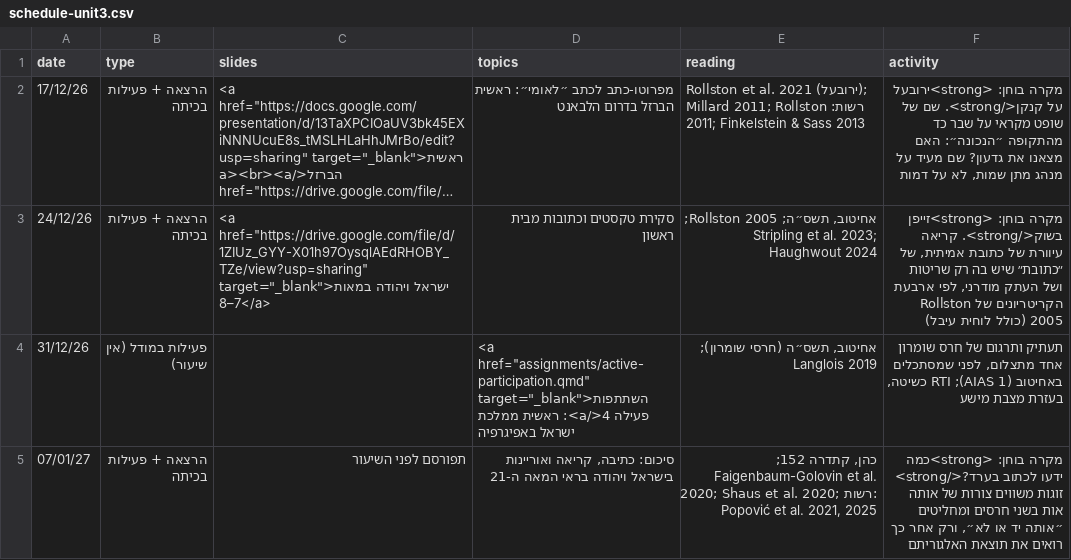
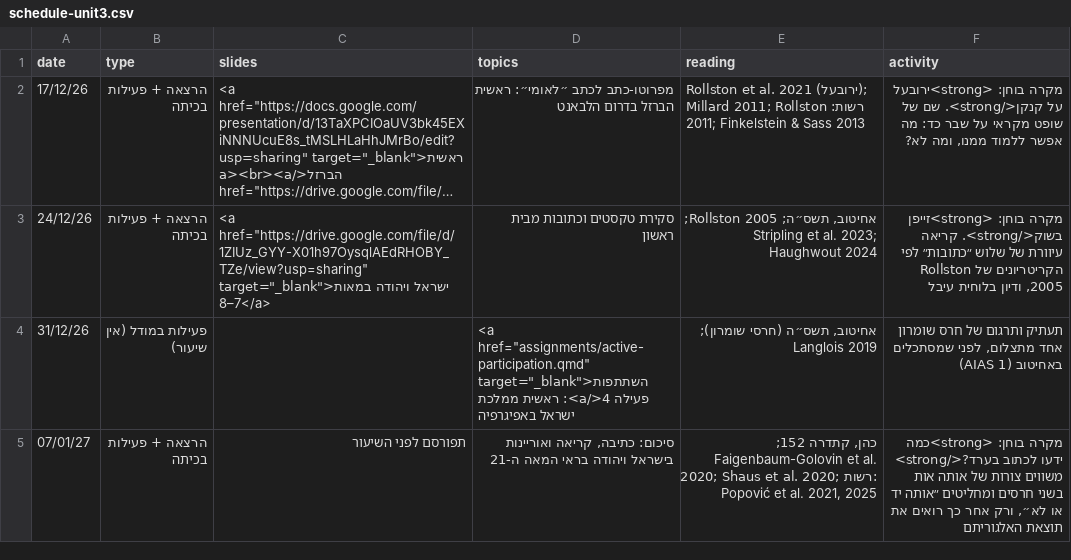
Before and after one commit to shaigordin/epigraphy, a CSV file: data/schedule-unit3.csv, drawn as a sheet; long unchanged cells end in …; the diff names each change by its address in the sheet, - before the commit and + after, or states it on an @@ line.

```diff
--- a/data/schedule-unit3.csv
+++ b/data/schedule-unit3.csv
-F2 (activity): …על שבר כד מהתקופה ״הנכונה״: האם מצאנו את גדעון? שם מעיד על מנהג מתן שמות, לא על דמות
+F2 (activity): …על שבר כד: מה אפשר ללמוד ממנו, ומה לא?
-F3 (activity): …עיוורת של כתובת אמיתית, של ״כתובת״ שיש בה רק שריטות ושל העתק מודרני, לפי ארבעת הקריטריונים של Rollston 2005 (כולל לוחית עיבל)
+F3 (activity): …עיוורת של שלוש ״כתובות״ לפי הקריטריונים של Rollston 2005, ודיון בלוחית עיבל
-F4 (activity): …באחיטוב (AIAS 1); RTI כשיטה, בעזרת מצבת מישע
+F4 (activity): …באחיטוב (AIAS 1)
-F5 (activity): …לכתוב בערד?</strong> זוגות משווים צורות…
+F5 (activity): …לכתוב בערד?</strong> משווים צורות…
```
Also changed, not shown: data/schedule-unit1.csv, data/schedule-unit2.csv, 15 other files.
